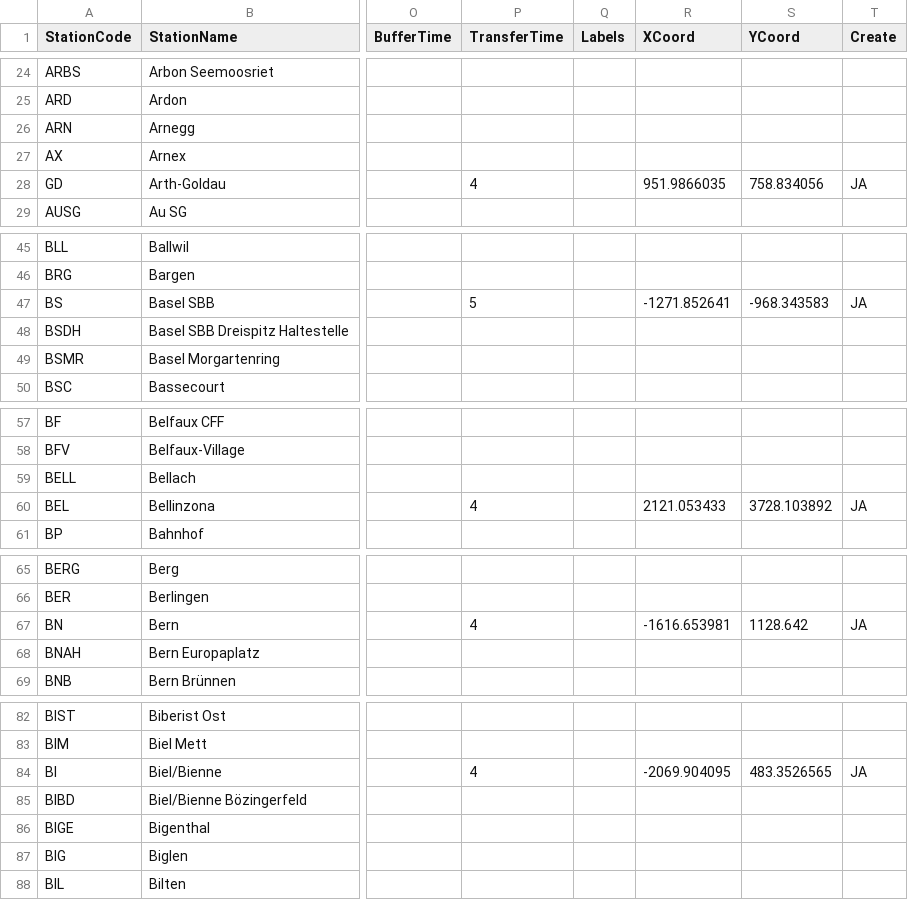
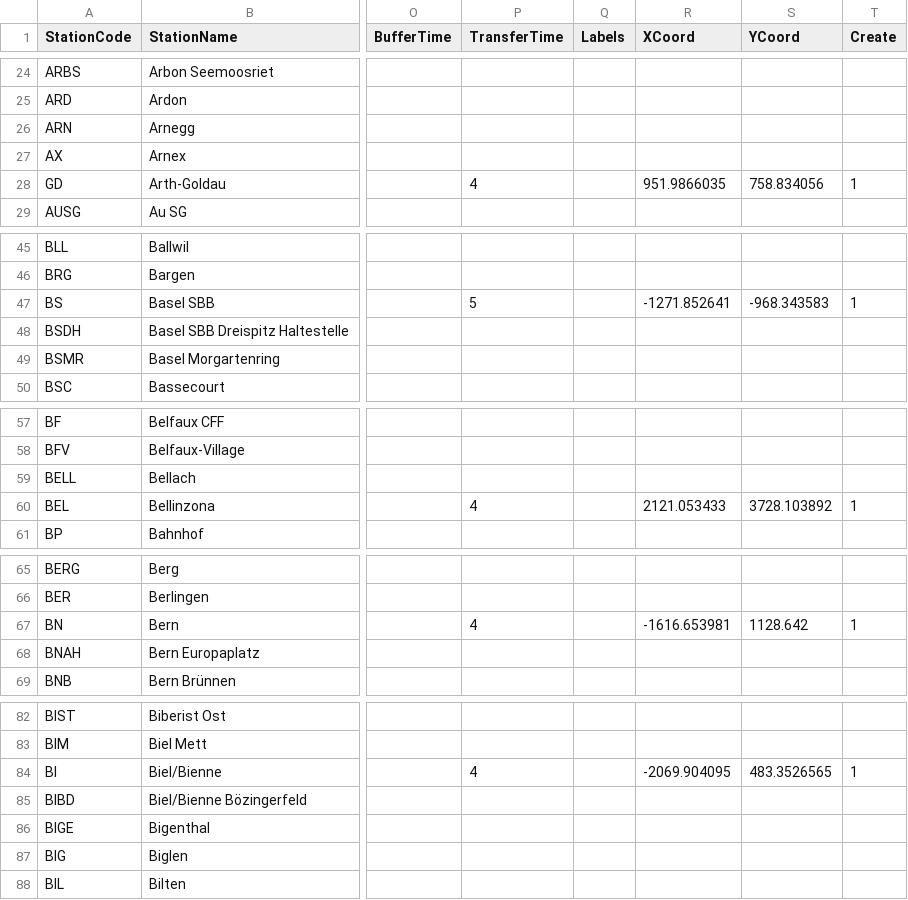
Before and after one commit to OpenRailAssociation/netzgrafik-editor-frontend, a CSV file: src/app/sample-netzgrafik/Demo_Planungsgrundlagen.csv, drawn as a sheet; only a part is shown, gaps mark what is left out; the diff covers the shown part only; the diff names each change by its address in the sheet, - before the commit and + after, or states it on an @@ line.

```diff
--- a/src/app/sample-netzgrafik/Demo_Planungsgrundlagen.csv
+++ b/src/app/sample-netzgrafik/Demo_Planungsgrundlagen.csv
-T28 (Create): JA
+T28 (Create): 1
-T47 (Create): JA
+T47 (Create): 1
-T60 (Create): JA
+T60 (Create): 1
-T67 (Create): JA
+T67 (Create): 1
-T84 (Create): JA
+T84 (Create): 1
```
Also changed, not shown: 23 edited cells elsewhere in this file, documentation/29-01-2024-004-Stammdaten_importieren.csv, 1 other file.
